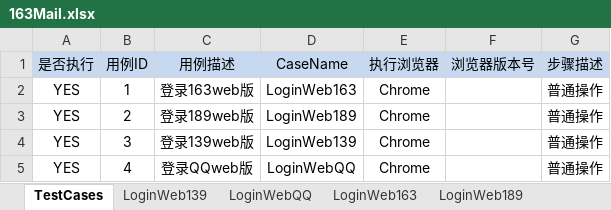
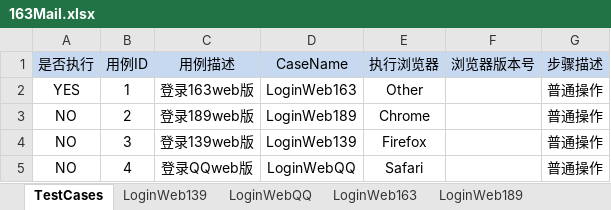
Before and after one commit to nero520/SeleniumXM, an Excel workbook: testCase/163Mail.xlsx, sheet TestCases, drawn as a sheet; values as stored, in another font and other column widths than the file's, no borders; the diff names each change by its address in the sheet, - before the commit and + after, or states it on an @@ line.

```diff
--- a/testCase/163Mail.xlsx (sheet TestCases)
+++ b/testCase/163Mail.xlsx (sheet TestCases)
-E2 (执行浏览器): Chrome
+E2 (执行浏览器): Other
-A3:A5 (是否执行): YES
+A3:A5 (是否执行): NO
-E4 (执行浏览器): Chrome
+E4 (执行浏览器): Firefox
-E5 (执行浏览器): Chrome
+E5 (执行浏览器): Safari
```
Also changed, not shown: 4 other files.
